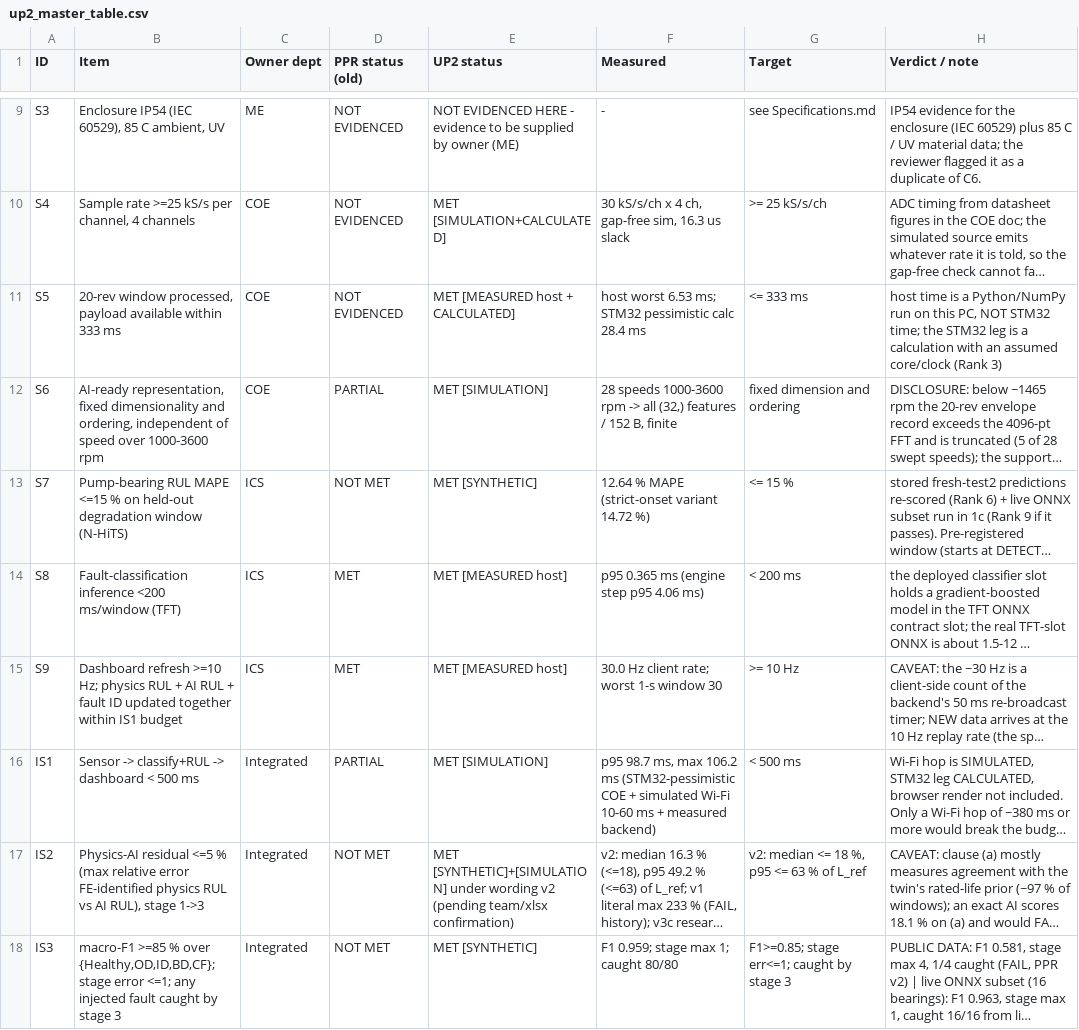
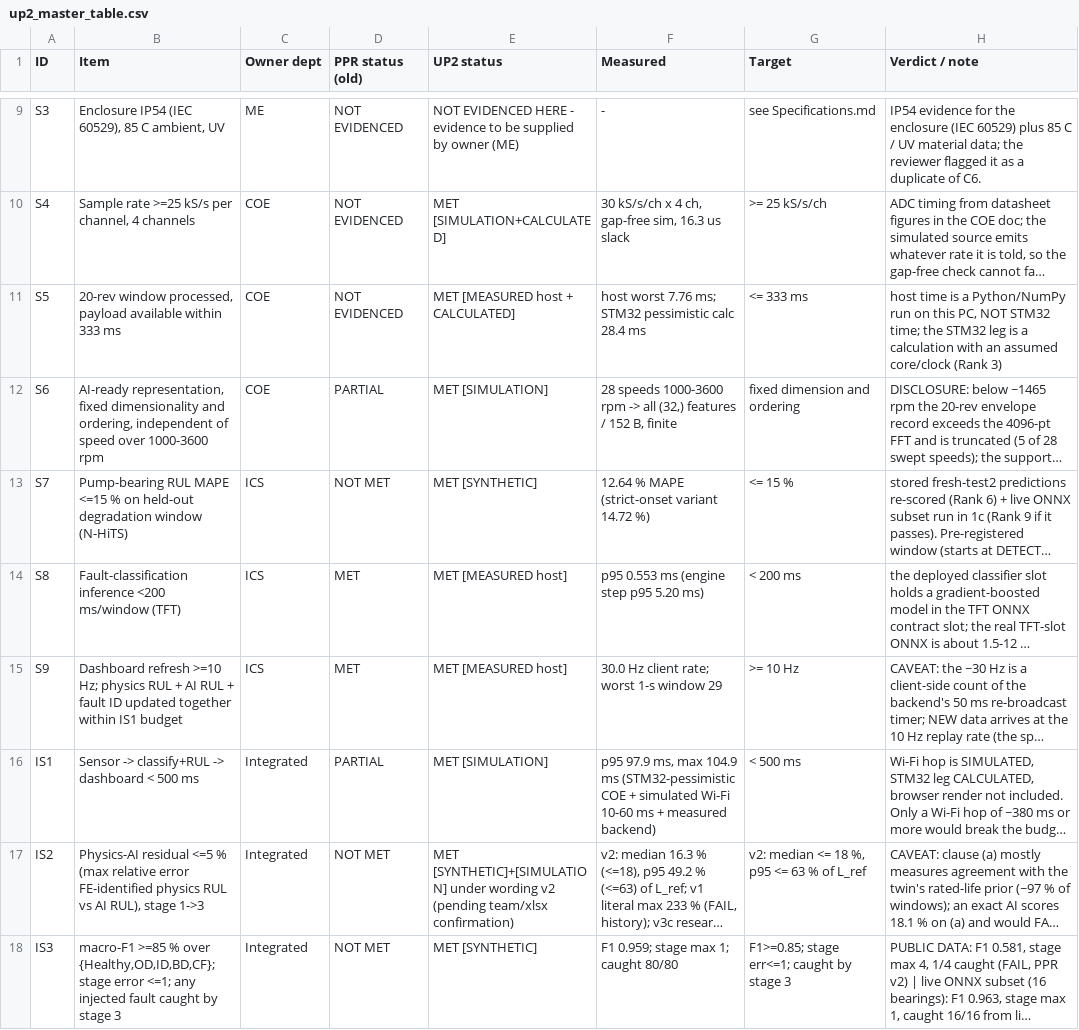
Before and after one commit to amussab/Digital-Twin-Senior-Proj, a CSV file: evidence/up2_figures/up2_master_table.csv, drawn as a sheet; only a part is shown, gaps mark what is left out; long unchanged cells end in …; the diff names each change by its address in the sheet, - before the commit and + after, or states it on an @@ line.

```diff
--- a/evidence/up2_figures/up2_master_table.csv
+++ b/evidence/up2_figures/up2_master_table.csv
-F11 (Measured): host worst 6.53 ms; STM32…
+F11 (Measured): host worst 7.76 ms; STM32…
-F14 (Measured): p95 0.365 ms (engine step p95 4.06 ms)
+F14 (Measured): p95 0.553 ms (engine step p95 5.20 ms)
-F15 (Measured): 30.0 Hz client rate; worst 1-s window 30
+F15 (Measured): 30.0 Hz client rate; worst 1-s window 29
-F16 (Measured): p95 98.7 ms, max 106.2 ms (STM32-pessimistic…
+F16 (Measured): p95 97.9 ms, max 104.9 ms (STM32-pessimistic…
```
Also changed, not shown: 24 other files.
